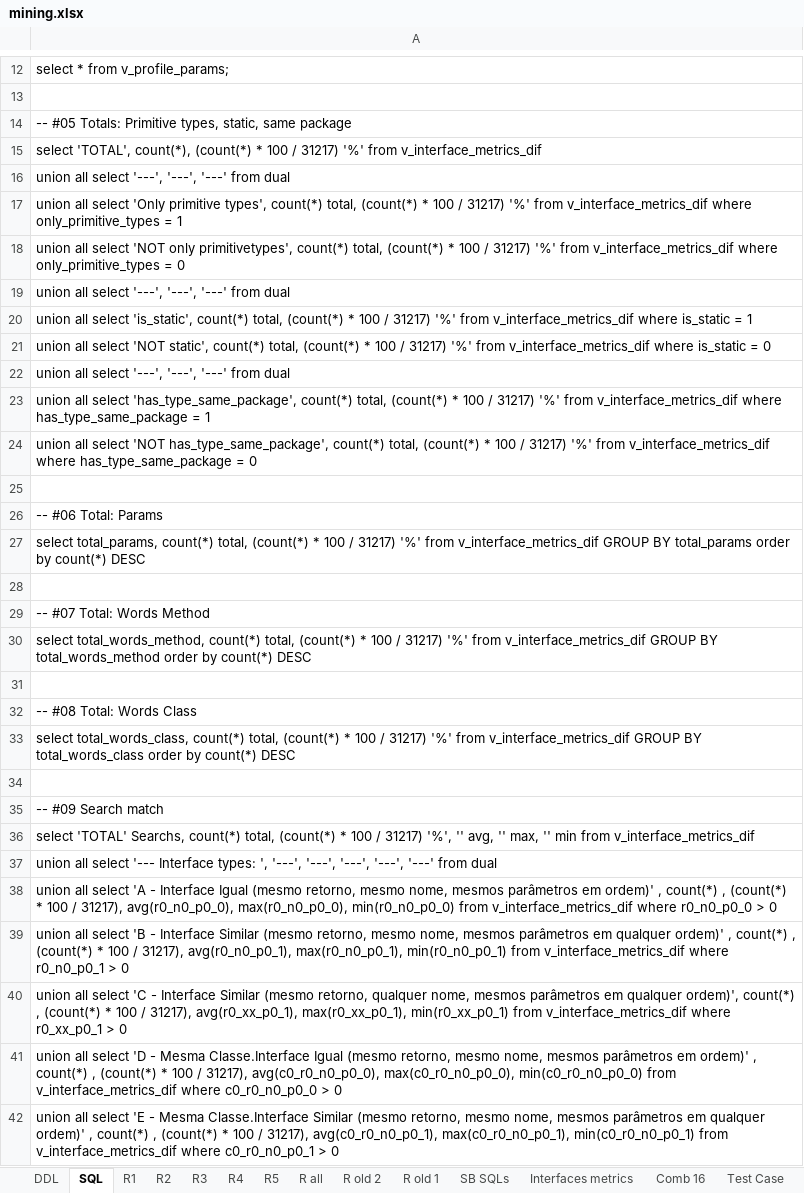
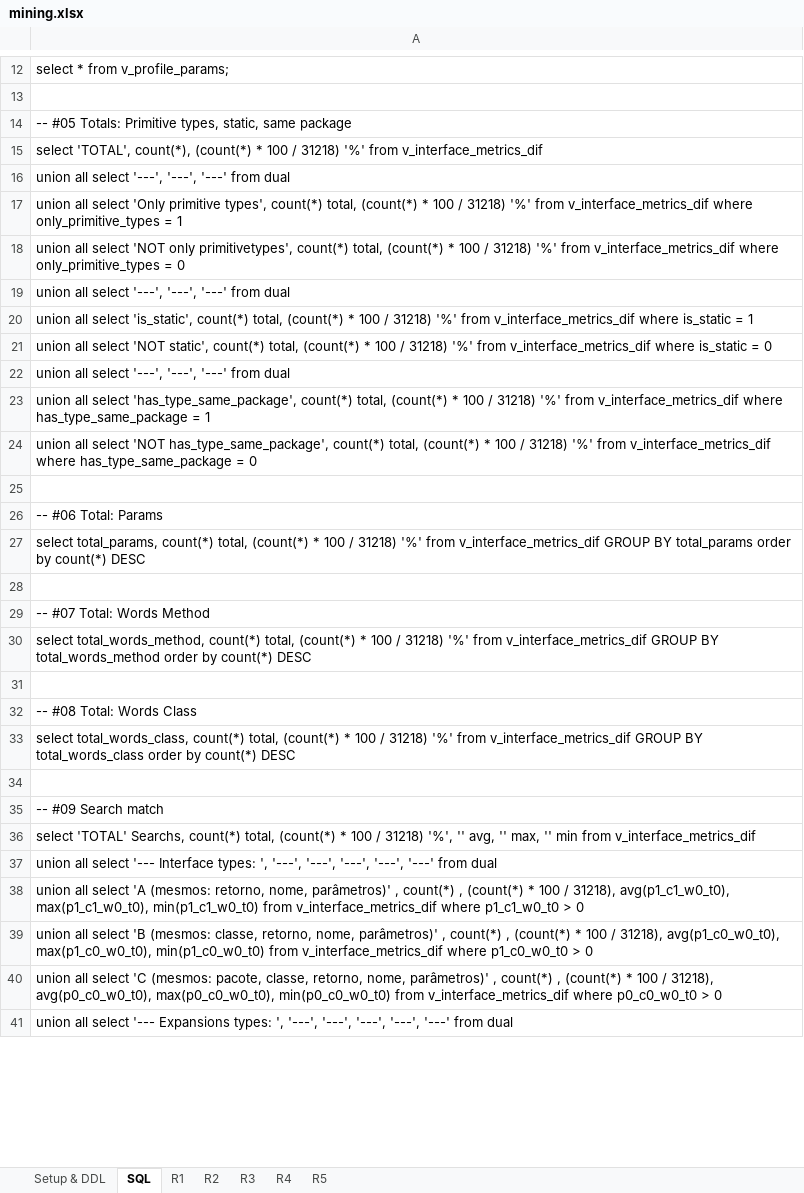
Before and after one commit to unifesp-seg/interface-metrics, an Excel workbook: src/site/mining.xlsx, sheet SQL, drawn as a sheet; only a part is shown, gaps mark what is left out; the shorter side is filled out with more unchanged rows; values as stored, in another font and other column widths than the file's, no borders; removed rows and columns are numbered as before the commit, all else as after; the diff covers the shown part only; the diff names each change by its address in the sheet, - before the commit and + after, or states it on an @@ line.

Commit message:
Implements search pattern combination: p0_c0_w0_t0
p = ignora package
c = ignora classe
w = aplica wordnet
t = aplica expansão de tipos (para retorno e parâmetros)

```diff
--- a/src/site/mining.xlsx (sheet SQL)
+++ b/src/site/mining.xlsx (sheet SQL)
-sheet tab: DDL
+sheet tab: Setup & DDL
-sheet tab: R all
-sheet tab: R old 2
-sheet tab: R old 1
-sheet tab: SB SQLs
-sheet tab: Interfaces metrics
-sheet tab: Comb 16
-sheet tab: Test Case
-A15: …100 / 31217) '%' from…
+A15: …100 / 31218) '%' from…
-A17: …100 / 31217) '%' from…
+A17: …100 / 31218) '%' from…
-A18: …100 / 31217) '%' from…
+A18: …100 / 31218) '%' from…
-A20: …100 / 31217) '%' from…
+A20: …100 / 31218) '%' from…
-A21: …100 / 31217) '%' from…
+A21: …100 / 31218) '%' from…
-A23: …100 / 31217) '%' from…
+A23: …100 / 31218) '%' from…
-A24: …100 / 31217) '%' from…
+A24: …100 / 31218) '%' from…
-A27: …100 / 31217) '%' from…
+A27: …100 / 31218) '%' from…
-A30: …100 / 31217) '%' from…
+A30: …100 / 31218) '%' from…
-A33: …100 / 31217) '%' from…
+A33: …100 / 31218) '%' from…
-A36: …100 / 31217) '%', ''…
+A36: …100 / 31218) '%', ''…
-A38: …select 'A - Interface Igual (mesmo retorno, mesmo nome, mesmos parâmetros em ordem)' , count(*) , (count(*) * 100 / 31217), avg(r0_n0_p0_0), max(r0_n0_p0_0), min(r0_n0_p0_0) from v_interface_metrics_dif where r0_n0_p0_0 > 0
+A38: …select 'A (mesmos: retorno, nome, parâmetros)' , count(*) , (count(*) * 100 / 31218), avg(p1_c1_w0_t0), max(p1_c1_w0_t0), min(p1_c1_w0_t0) from v_interface_metrics_dif where p1_c1_w0_t0 > 0
-A39: …select 'B - Interface Similar (mesmo retorno, mesmo nome, mesmos parâmetros em qualquer ordem)' , count(*) , (count(*) * 100 / 31217), avg(r0_n0_p0_1), max(r0_n0_p0_1), min(r0_n0_p0_1) from v_interface_metrics_dif where r0_n0_p0_1 > 0
+A39: …select 'B (mesmos: classe, retorno, nome, parâmetros)' , count(*) , (count(*) * 100 / 31218), avg(p1_c0_w0_t0), max(p1_c0_w0_t0), min(p1_c0_w0_t0) from v_interface_metrics_dif where p1_c0_w0_t0 > 0
-A40: …select 'C - Interface Similar (mesmo retorno, qualquer nome, mesmos parâmetros em qualquer ordem)', count(*) , (count(*) * 100 / 31217), avg(r0_xx_p0_1), max(r0_xx_p0_1), min(r0_xx_p0_1) from v_interface_metrics_dif where r0_xx_p0_1 > 0
+A40: …select 'C (mesmos: pacote, classe, retorno, nome, parâmetros)' , count(*) , (count(*) * 100 / 31218), avg(p0_c0_w0_t0), max(p0_c0_w0_t0), min(p0_c0_w0_t0) from v_interface_metrics_dif where p0_c0_w0_t0 > 0
-row 41: union all select 'D - Mesma Classe.Interface Igual (mesmo retorno, mesmo nome, mesmos parâmetros em ordem)' , count(*) , (count(*) * 100 / 31217), avg(c0_r0_n0_p0_0), max(c0_r0_n0_p0_0), min(c0_r0_n0_p0_0) from v_interface_metrics_dif where c0_r0_n0_p0_0 > 0
-row 42: union all select 'E - Mesma Classe.Interface Similar (mesmo retorno, mesmo nome, mesmos parâmetros em qualquer ordem)' , count(*) , (count(*) * 100 / 31217), avg(c0_r0_n0_p0_1), max(c0_r0_n0_p0_1), min(c0_r0_n0_p0_1) from v_interface_metrics_dif where c0_r0_n0_p0_1 > 0
```
Also changed, not shown: 15 added rows, 43 removed rows and 46 edited cells elsewhere in this sheet, sheet R5, sheet R4, sheet R2, sheet R3, sheet R1, sheet Setup & DDL, 40 other files.
